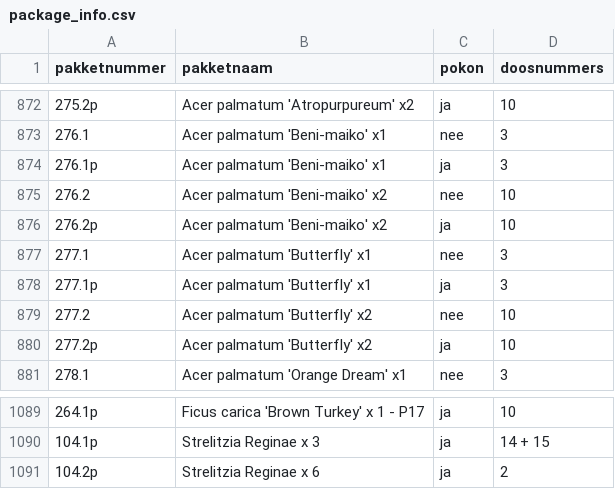
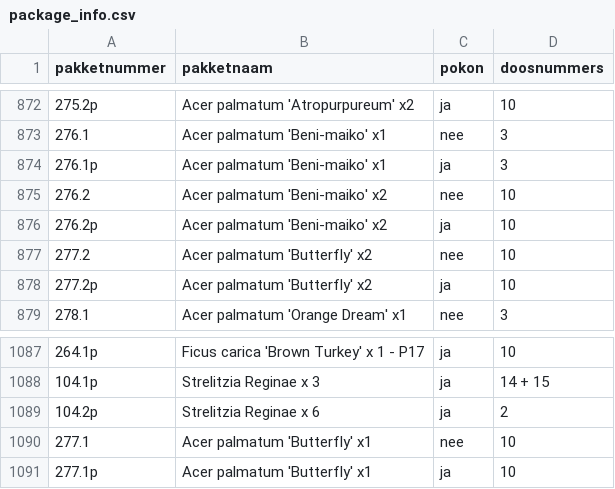
Before and after one commit to basheijnen/Picklist, a CSV file: package_info.csv, drawn as a sheet; only a part is shown, gaps mark what is left out; removed rows and columns are numbered as before the commit, all else as after; the diff names each change by its address in the sheet, - before the commit and + after, or states it on an @@ line.

```diff
--- a/package_info.csv
+++ b/package_info.csv
-row 877: 277.1 | Acer palmatum 'Butterfly' x1 | nee | 3
-row 878: 277.1p | Acer palmatum 'Butterfly' x1 | ja | 3
+row 1090: 277.1 | Acer palmatum 'Butterfly' x1 | nee | 10
+row 1091: 277.1p | Acer palmatum 'Butterfly' x1 | ja | 10
```
Also changed, not shown: bom.csv.
